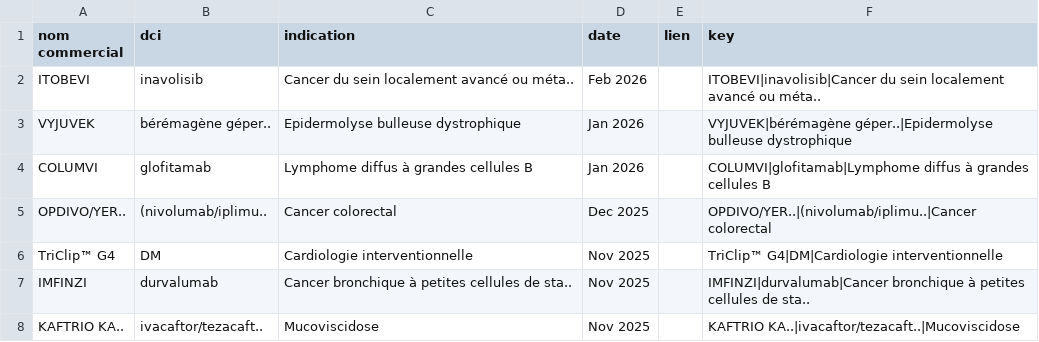
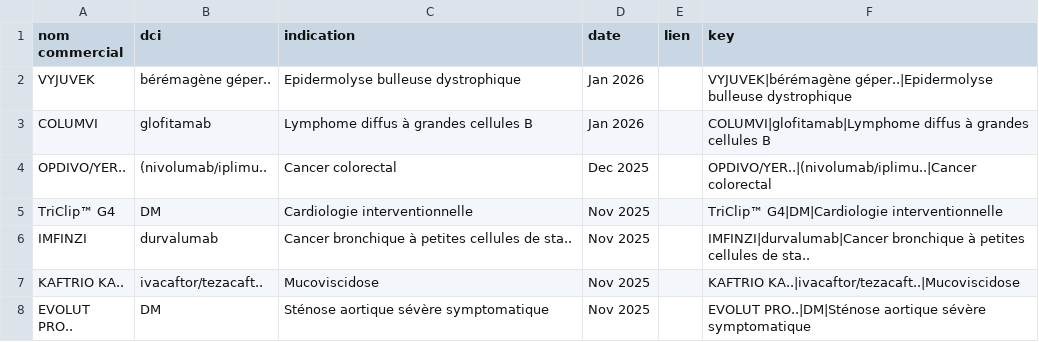
Before and after one commit to romygerrer-commits/CEESP-monitor, a CSV file: history.csv, drawn as a sheet; only a part is shown; the shorter side is filled out with more unchanged rows.

Commit message:
Update history.csv

```diff
--- a/history.csv
+++ b/history.csv
@@ -1,3 +1,2 @@
 nom commercial,dci,indication,date,lien,key
-ITOBEVI,inavolisib,Cancer du sein localement avancé ou méta..,Feb 2026,,ITOBEVI|inavolisib|Cancer du sein localement avancé ou méta..
 VYJUVEK,bérémagène géper..,Epidermolyse bulleuse dystrophique,Jan 2026,,VYJUVEK|bérémagène géper..|Epidermolyse bulleuse dystrophique
```
